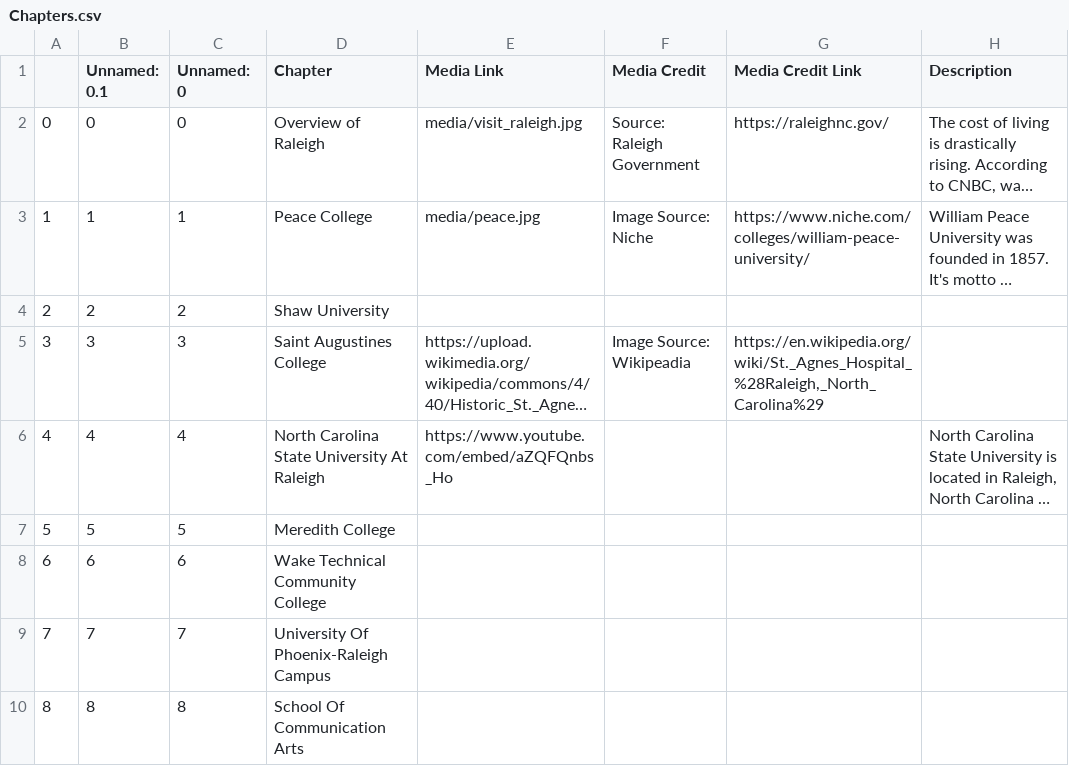
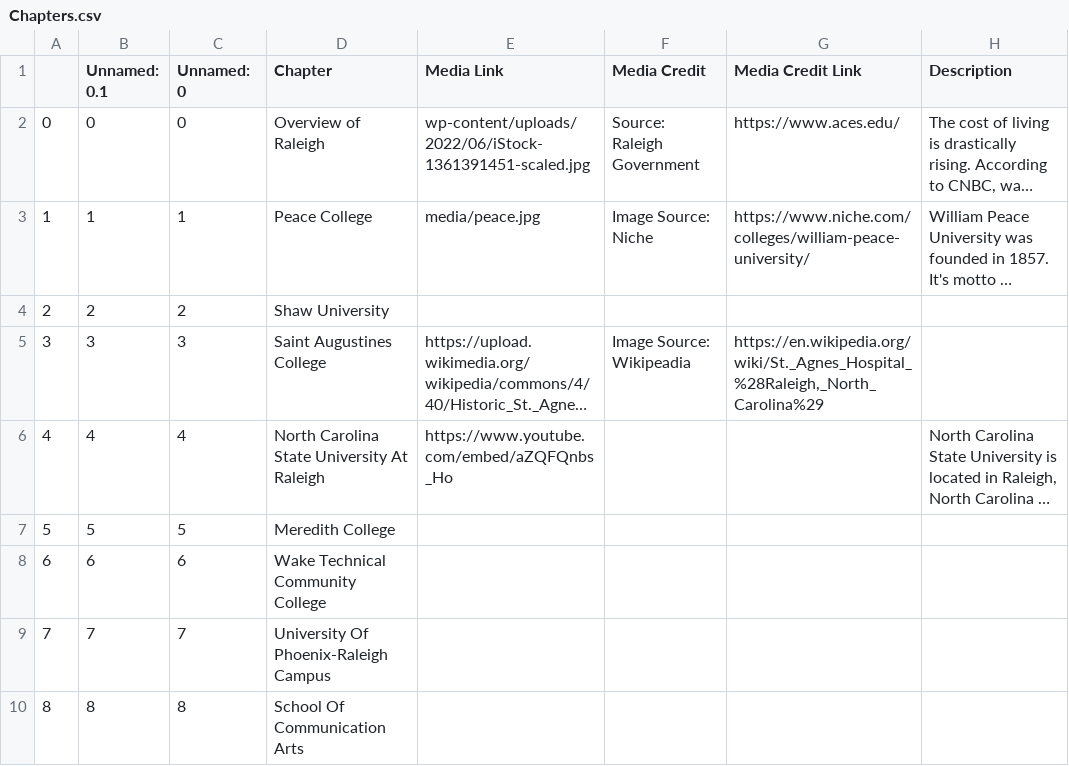
Before and after one commit to madisenwinters/week_12_storymap, a CSV file: csv/Chapters.csv, drawn as a sheet; only a part is shown; long unchanged cells end in …; the diff names each change by its address in the sheet, - before the commit and + after, or states it on an @@ line.

```diff
--- a/csv/Chapters.csv
+++ b/csv/Chapters.csv
-E2 (Media Link): media/visit_raleigh.jpg
+E2 (Media Link): wp-content/uploads/2022/06/iStock-1361391451-scaled.jpg
-G2 (Media Credit Link): https://raleighnc.gov/
+G2 (Media Credit Link): https://www.aces.edu/
```
Also changed, not shown: 1 other file.
